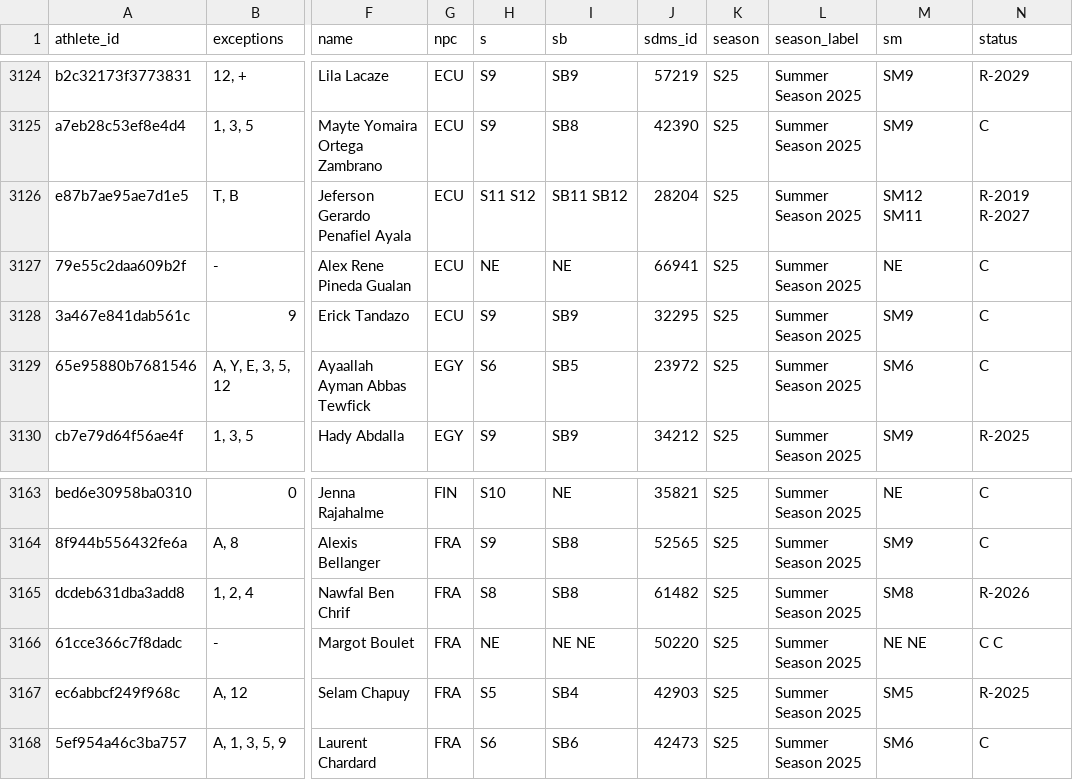
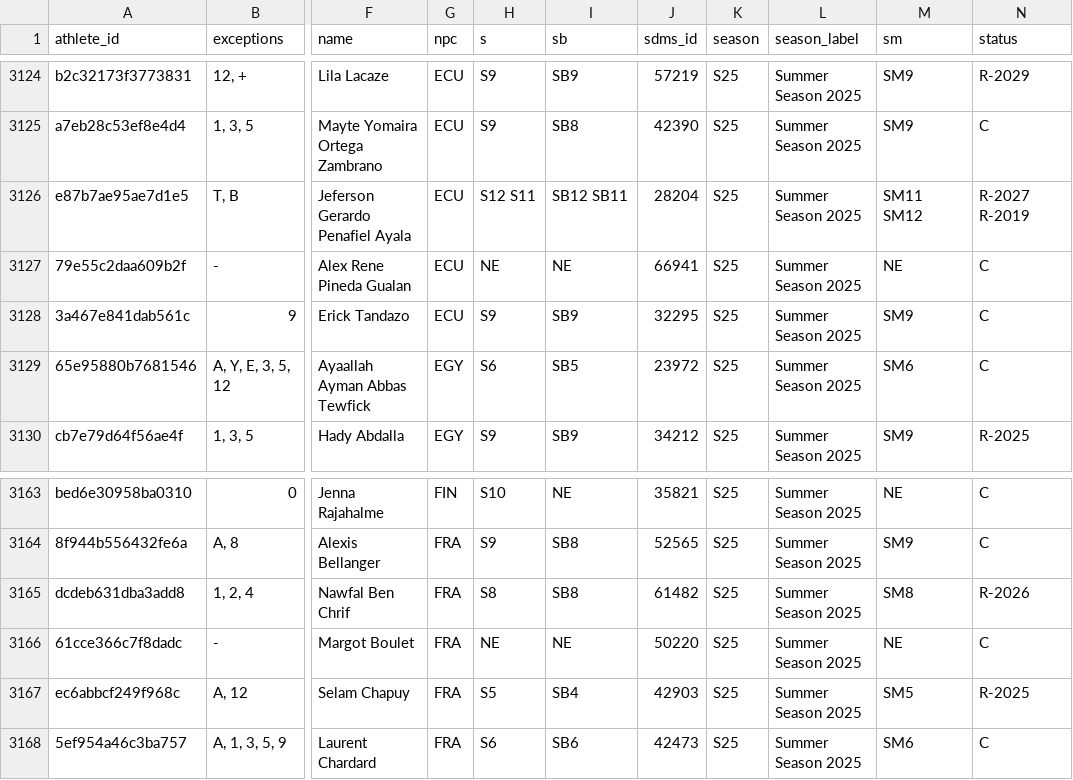
Before and after one commit to OpenWaterXT/1, a CSV file: data/latest.csv, drawn as a sheet; only a part is shown, gaps mark what is left out; the diff names each change by its address in the sheet, - before the commit and + after, or states it on an @@ line.

```diff
--- a/data/latest.csv
+++ b/data/latest.csv
-H3126 (s): S11 S12
+H3126 (s): S12 S11
-I3126 (sb): SB11 SB12
+I3126 (sb): SB12 SB11
-M3126 (sm): SM12 SM11
+M3126 (sm): SM11 SM12
-N3126 (status): R-2019 R-2027
+N3126 (status): R-2027 R-2019
-I3166 (sb): NE NE
+I3166 (sb): NE
-M3166 (sm): NE NE
+M3166 (sm): NE
-N3166 (status): C C
+N3166 (status): C
```
Also changed, not shown: data/seasons/S25.csv, 3 other files.
